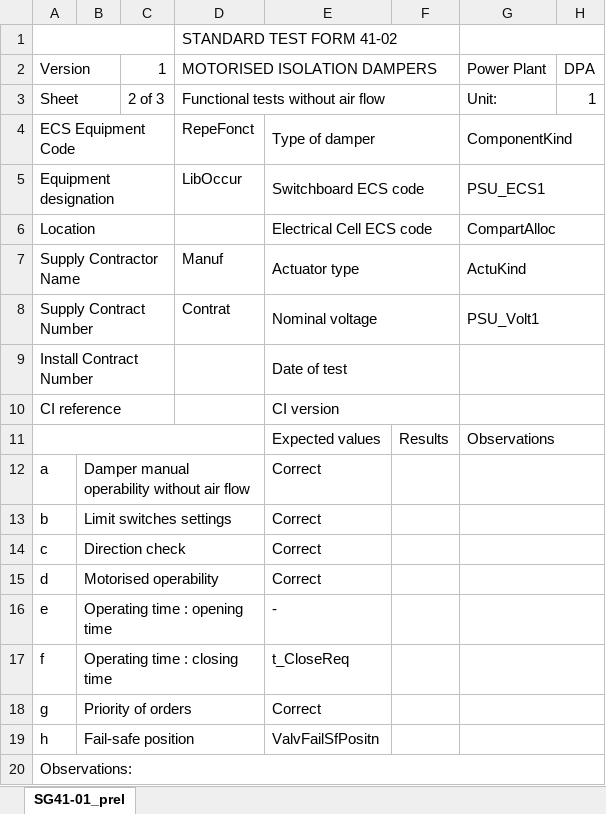
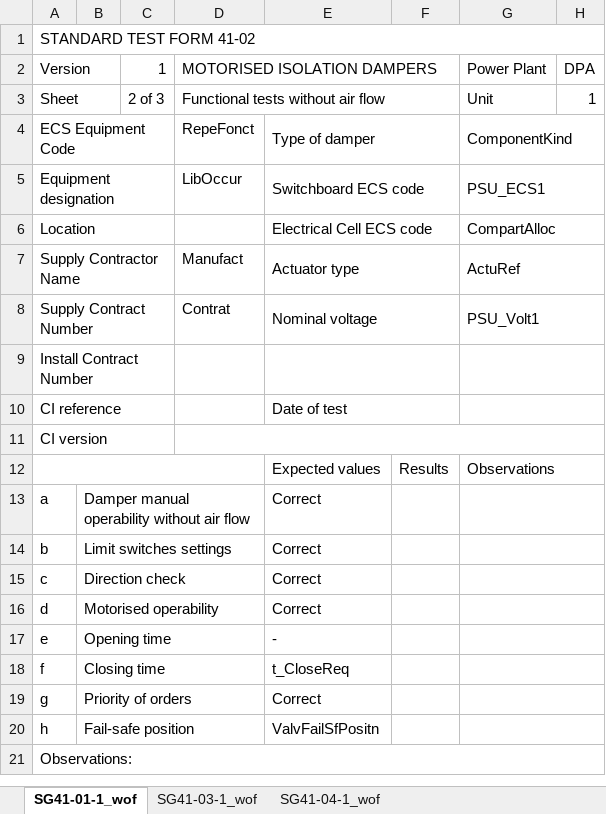
Before and after one commit to tquintard/STF_Generator, an Excel workbook: template/stf_templates.xlsx, sheet SG41-01-1_wof, drawn as a sheet; values as stored, in another font and other column widths than the file's, no cell formats; removed rows and columns are numbered as before the commit, all else as after; the diff names each change by its address in the sheet, - before the commit and + after, or states it on an @@ line.

Commit message:
Version stable - Generation STF par STF sur premiere feuille du stf template

```diff
--- a/template/stf_templates.xlsx (sheet SG41-01-1_wof)
+++ b/template/stf_templates.xlsx (sheet SG41-01-1_wof)
-sheet tab: SG41-01_prel
+sheet tab: SG41-01-1_wof
+sheet tab: SG41-03-1_wof
+sheet tab: SG41-04-1_wof
-row 1:  |  |  | STANDARD TEST FORM 41-02
+row 1: STANDARD TEST FORM 41-02
-G3 (Power Plant): Unit:
+G3 (Power Plant): Unit
-D7 (MOTORISED ISOLATION DAMPERS): Manuf
+D7 (MOTORISED ISOLATION DAMPERS): Manufact
-G7 (Power Plant): ActuKind
+G7 (Power Plant): ActuRef
-E9: Date of test
+E9: (empty)
-E10: CI version
+E10: Date of test
+row 11: CI version
-B17: Operating time : opening time
+B17: Opening time
-B18: Operating time : closing time
+B18: Closing time
```
Also changed, not shown: cell formats, mdm/STFG_MDA.xlsx, 5 other files.
